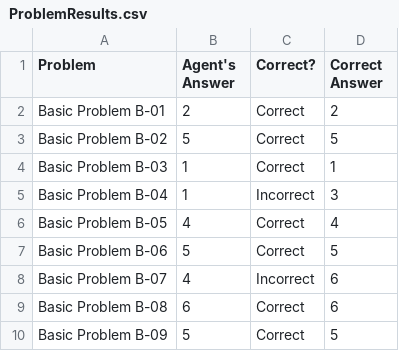
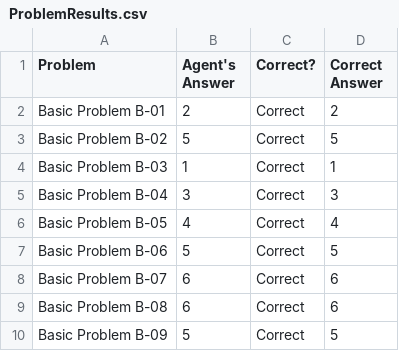
Before and after one commit to elwayfans/CS7637, a CSV file: Java/ProblemResults.csv, drawn as a sheet; only a part is shown.

```diff
--- a/Java/ProblemResults.csv
+++ b/Java/ProblemResults.csv
@@ -4,6 +4,6 @@ Basic Problem B-02,5,Correct,5
 Basic Problem B-03,1,Correct,1
-Basic Problem B-04,1,Incorrect,3
+Basic Problem B-04,3,Correct,3
 Basic Problem B-05,4,Correct,4
 Basic Problem B-06,5,Correct,5
-Basic Problem B-07,4,Incorrect,6
+Basic Problem B-07,6,Correct,6
 Basic Problem B-08,6,Correct,6
```
Also changed, not shown: 7 other files.
